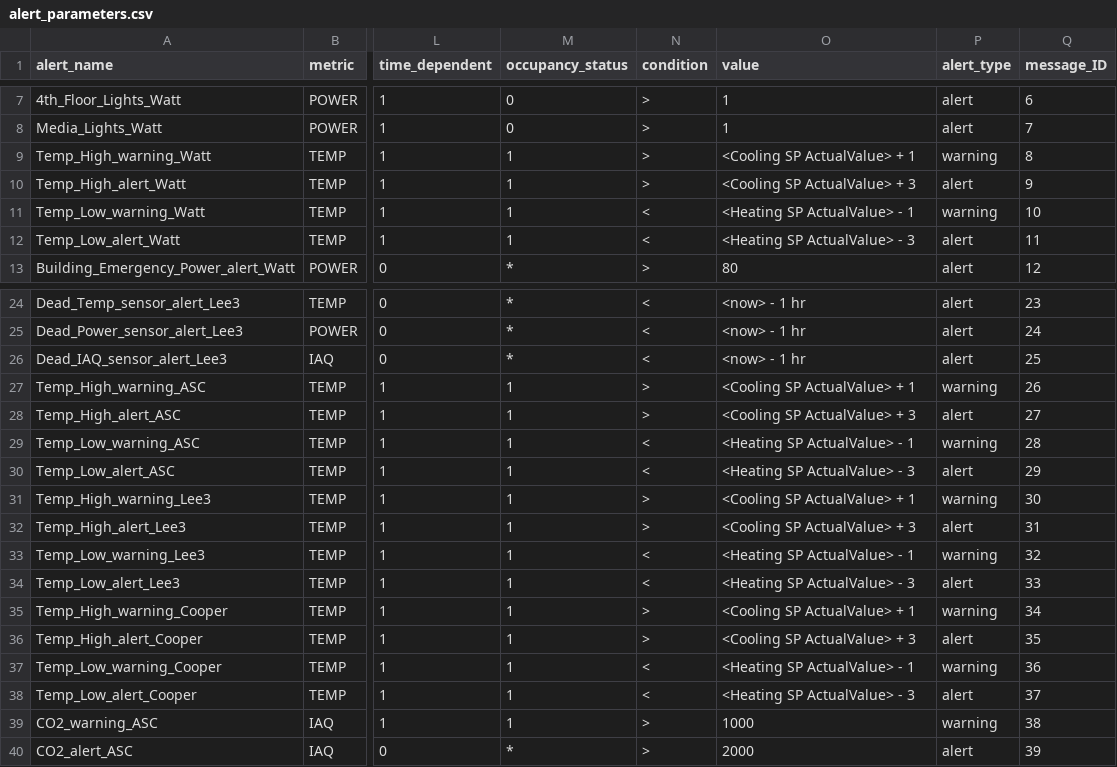
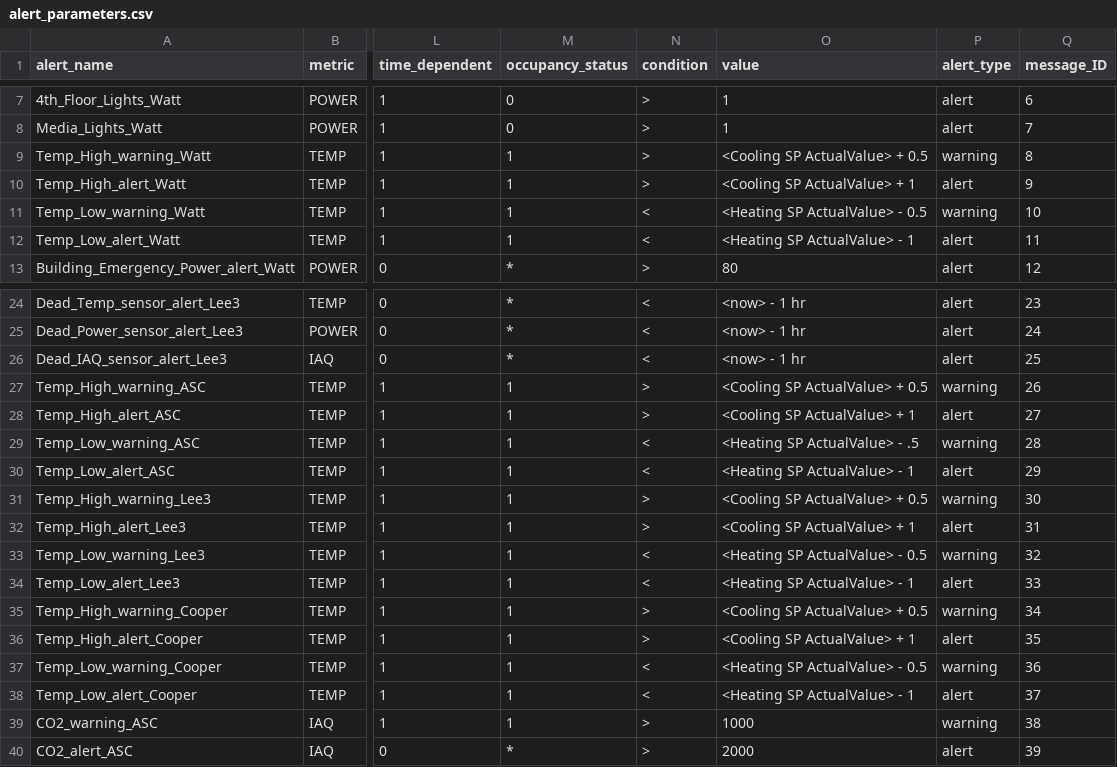
Before and after one commit to whitedl/CEVAC, a CSV file: alerts/alert_parameters.csv, drawn as a sheet; only a part is shown, gaps mark what is left out; the diff names each change by its address in the sheet, - before the commit and + after, or states it on an @@ line.

Commit message:
Update alert_parameters.csv

```diff
--- a/alerts/alert_parameters.csv
+++ b/alerts/alert_parameters.csv
-O9 (value): <Cooling SP ActualValue> + 1
+O9 (value): <Cooling SP ActualValue> + 0.5
-O10 (value): <Cooling SP ActualValue> + 3
+O10 (value): <Cooling SP ActualValue> + 1
-O11 (value): <Heating SP ActualValue> - 1
+O11 (value): <Heating SP ActualValue> - 0.5
-O12 (value): <Heating SP ActualValue> - 3
+O12 (value): <Heating SP ActualValue> - 1
-O27 (value): <Cooling SP ActualValue> + 1
+O27 (value): <Cooling SP ActualValue> + 0.5
-O28 (value): <Cooling SP ActualValue> + 3
+O28 (value): <Cooling SP ActualValue> + 1
-O29 (value): <Heating SP ActualValue> - 1
+O29 (value): <Heating SP ActualValue> - .5
-O30 (value): <Heating SP ActualValue> - 3
+O30 (value): <Heating SP ActualValue> - 1
-O31 (value): <Cooling SP ActualValue> + 1
+O31 (value): <Cooling SP ActualValue> + 0.5
-O32 (value): <Cooling SP ActualValue> + 3
+O32 (value): <Cooling SP ActualValue> + 1
-O33 (value): <Heating SP ActualValue> - 1
+O33 (value): <Heating SP ActualValue> - 0.5
-O34 (value): <Heating SP ActualValue> - 3
+O34 (value): <Heating SP ActualValue> - 1
-O35 (value): <Cooling SP ActualValue> + 1
+O35 (value): <Cooling SP ActualValue> + 0.5
-O36 (value): <Cooling SP ActualValue> + 3
+O36 (value): <Cooling SP ActualValue> + 1
-O37 (value): <Heating SP ActualValue> - 1
+O37 (value): <Heating SP ActualValue> - 0.5
-O38 (value): <Heating SP ActualValue> - 3
+O38 (value): <Heating SP ActualValue> - 1
```
